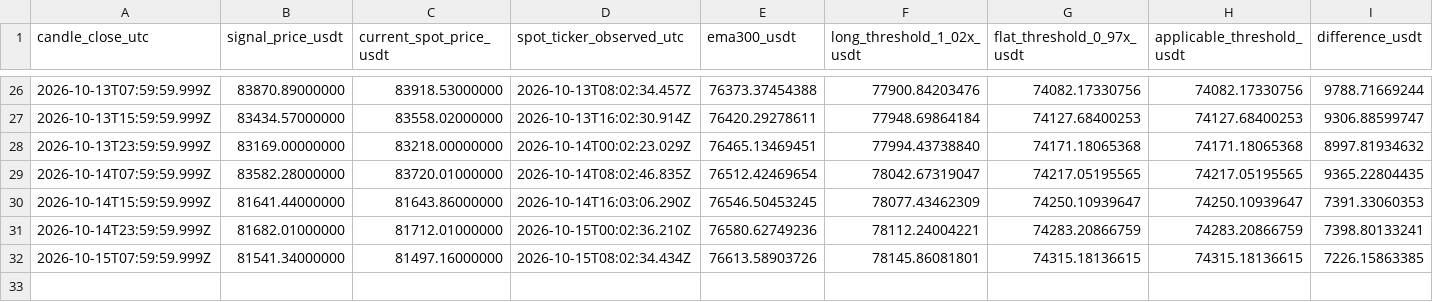
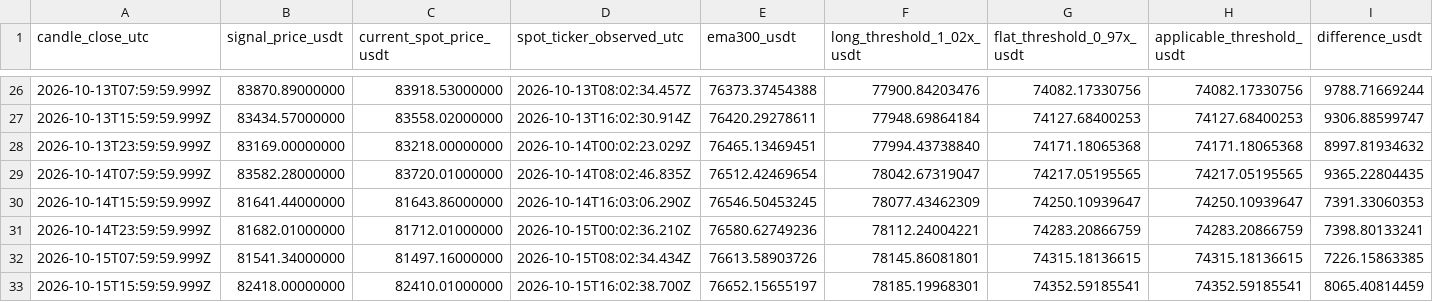
Before and after one commit to nkfai1982-oss/btc, a CSV file: tools/binance-ema300-monitor/signal_results.csv, drawn as a sheet; only a part is shown, gaps mark what is left out; rows hold the shown columns only; the diff names each change by its address in the sheet, - before the commit and + after, or states it on an @@ line.

Commit message:
Log BTCUSDT EMA300 signal and spot snapshot

```diff
--- a/tools/binance-ema300-monitor/signal_results.csv
+++ b/tools/binance-ema300-monitor/signal_results.csv
+row 33: 2026-10-15T15:59:59.999Z | 82418.00000000 | 82410.01000000 | 2026-10-15T16:02:38.700Z | 76652.15655197 | 78185.19968301 | 74352.59185541 | 74352.59185541 | 8065.40814459
```
